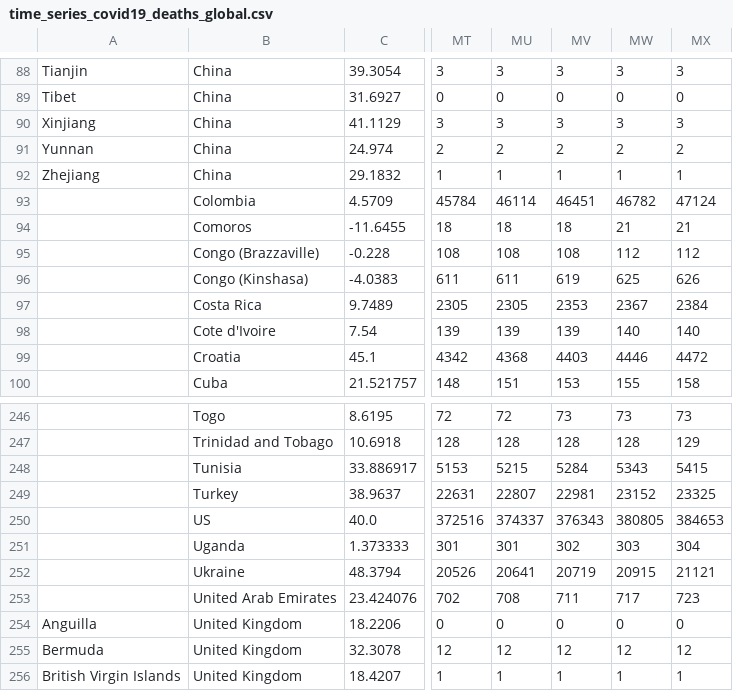
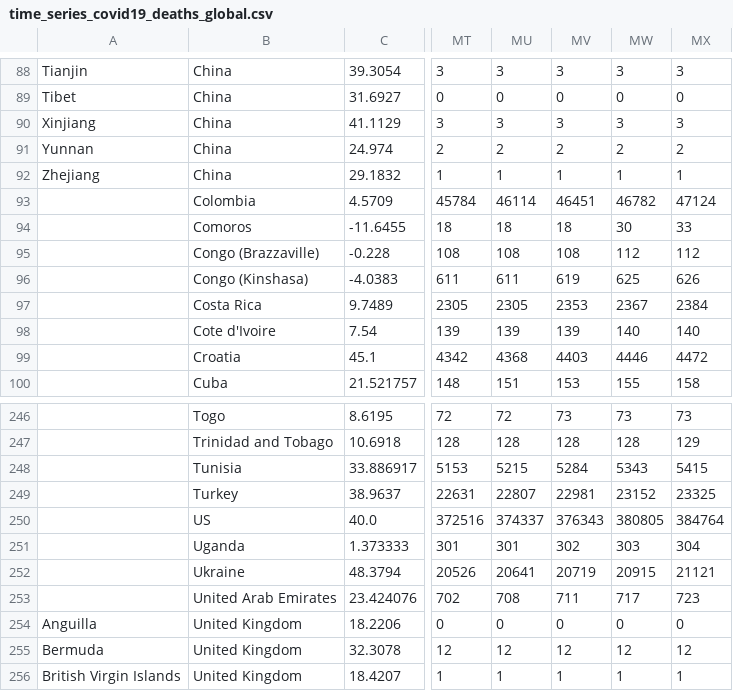
Before and after one commit to web-sys1/ActionData, a CSV file: covid19/data_sources/time_series_covid19_deaths_global.csv, drawn as a sheet; only a part is shown, gaps mark what is left out; the diff names each change by its address in the sheet, - before the commit and + after, or states it on an @@ line.

```diff
--- a/covid19/data_sources/time_series_covid19_deaths_global.csv
+++ b/covid19/data_sources/time_series_covid19_deaths_global.csv
-MW94: 21
+MW94: 30
-MX94: 21
+MX94: 33
-MX250: 384653
+MX250: 384764
```
Also changed, not shown: covid19/data_sources/dpc-covid19-ita-regioni.csv, covid19/data_sources/time_series_covid19_confirmed_global.csv, 1 other file.
